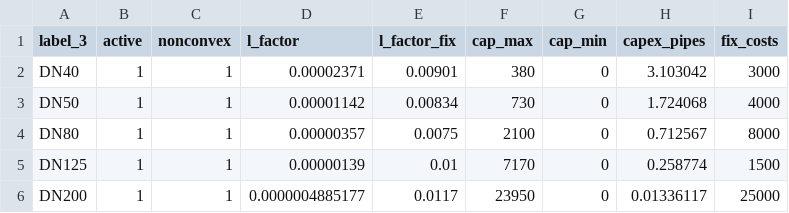
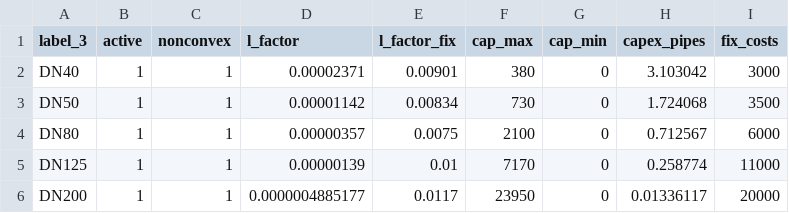
Before and after one commit to Jekblade/DistrictHeating_project, a CSV file: STEP_2/invest_data/network/pipes.csv, drawn as a sheet.

Commit message:
make a new ipynb for sizing optimization, change pipes investment data

```diff
--- a/STEP_2/invest_data/network/pipes.csv
+++ b/STEP_2/invest_data/network/pipes.csv
@@ -2,5 +2,5 @@ label_3,active,nonconvex,l_factor,l_factor_fix,cap_max,cap_min,capex_pipes,fix_c
 DN40,1,1,0.00002371,0.00901,380,0,3.103042,3000
-DN50,1,1,0.00001142,0.00834,730,0,1.724068,4000
-DN80,1,1,0.00000357,0.0075,2100,0,0.712567,8000
-DN125,1,1,0.00000139,0.01,7170,0,0.258774,1500
-DN200,1,1,0.0000004885177,0.0117,23950,0,0.01336117,25000
+DN50,1,1,0.00001142,0.00834,730,0,1.724068,3500
+DN80,1,1,0.00000357,0.0075,2100,0,0.712567,6000
+DN125,1,1,0.00000139,0.01,7170,0,0.258774,11000
+DN200,1,1,0.0000004885177,0.0117,23950,0,0.01336117,20000
```
Also changed, not shown: 3 other files.
